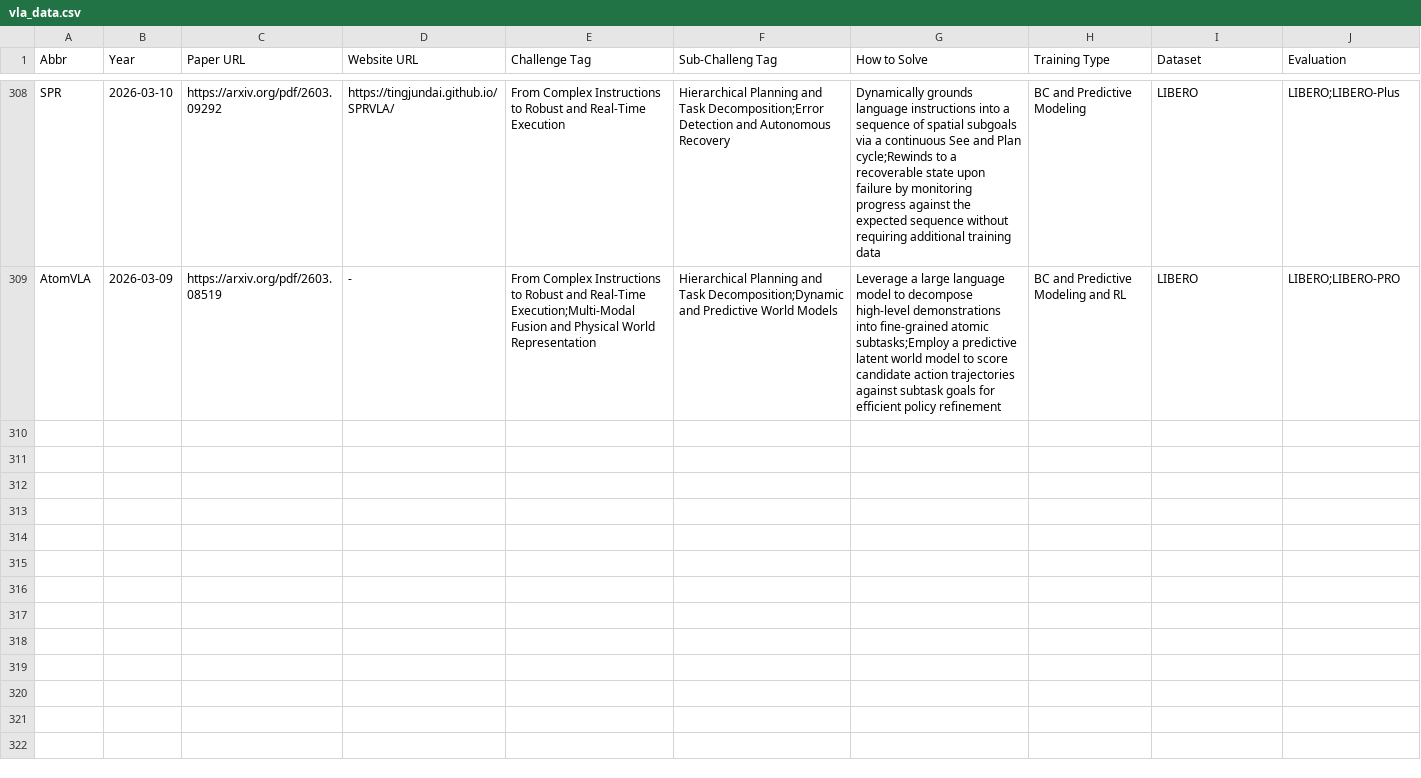
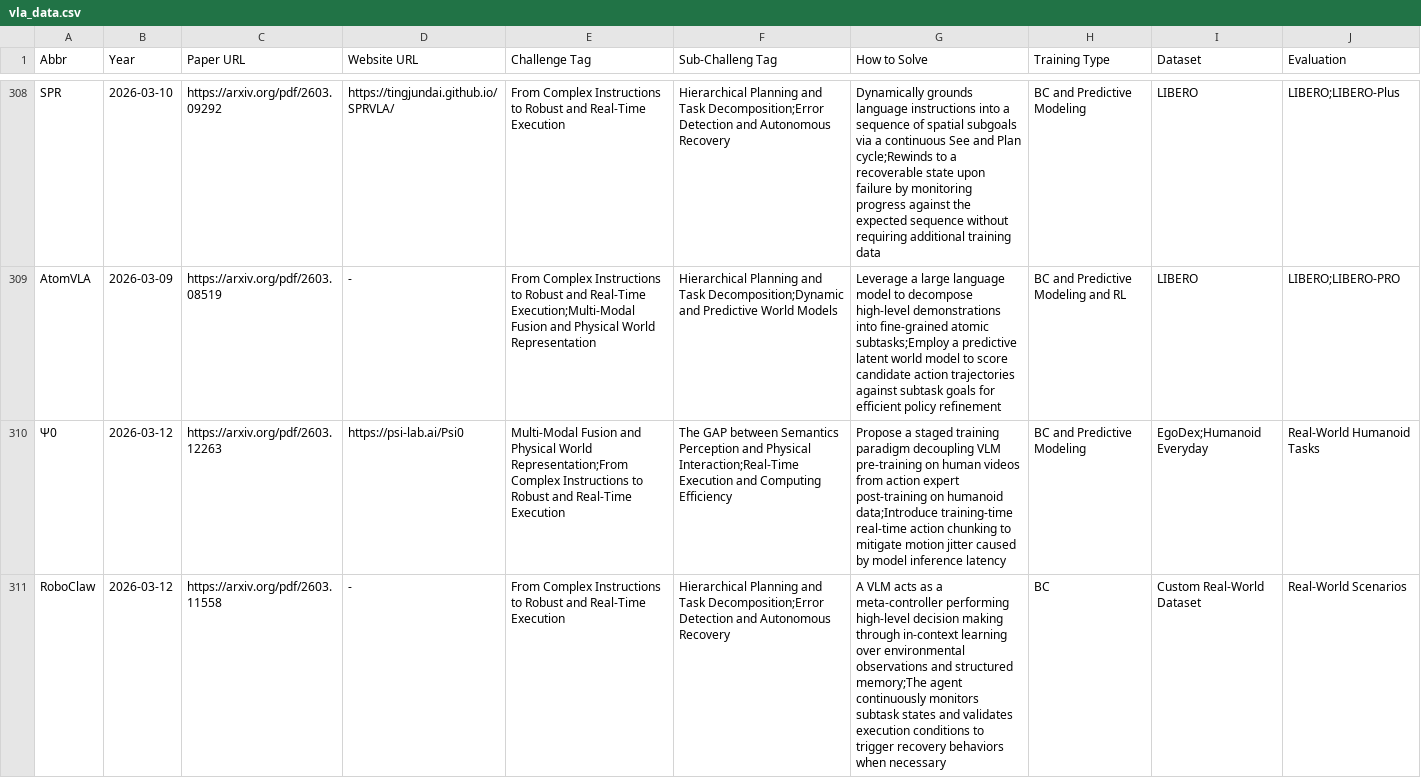
Before and after one commit to SuyuZ1/VLA-Survey-Anatomy, a CSV file: data/vla_data.csv, drawn as a sheet; only a part is shown, gaps mark what is left out; the diff covers the shown part only; the diff names each change by its address in the sheet, - before the commit and + after, or states it on an @@ line.

Commit message:
papers uploaded

```diff
--- a/data/vla_data.csv
+++ b/data/vla_data.csv
+row 310: Ψ0 | 2026-03-12 | https://arxiv.org/pdf/2603.12263 | https://psi-lab.ai/Psi0 | Multi-Modal Fusion and Physical World Representation;From Complex Instructions to Robust and Real-Time Execution | The GAP between Semantics Perception and Physical Interaction;Real-Time Execution and Computing Efficiency | Propose a staged training paradigm decoupling VLM pre-training on human videos from action expert post-training on humanoid data;Introduce training-time real-time action chunking to mitigate motion jitter caused by model inference latency | BC and Predictive Modeling | EgoDex;Humanoid Everyday | Real-World Humanoid Tasks
+row 311: RoboClaw | 2026-03-12 | https://arxiv.org/pdf/2603.11558 | - | From Complex Instructions to Robust and Real-Time Execution | Hierarchical Planning and Task Decomposition;Error Detection and Autonomous Recovery | A VLM acts as a meta-controller performing high-level decision making through in-context learning over environmental observations and structured memory;The agent continuously monitors subtask states and validates execution conditions to trigger recovery behaviors when necessary | BC | Custom Real-World Dataset | Real-World Scenarios
```
Also changed, not shown: 4 added rows elsewhere in this file, data/latest.csv.
